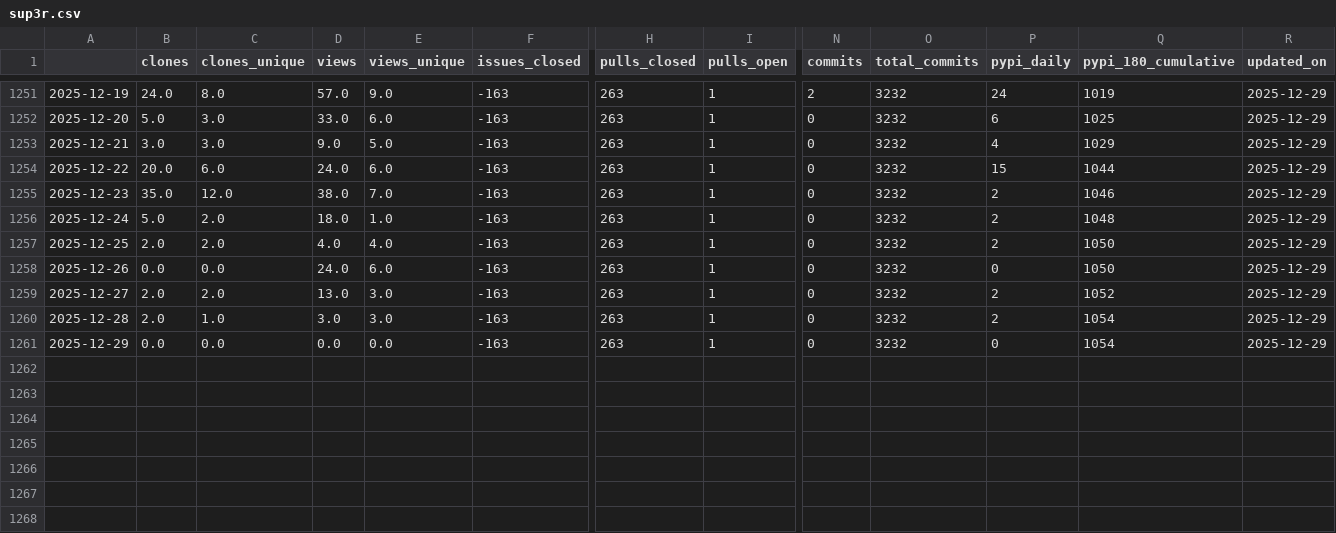
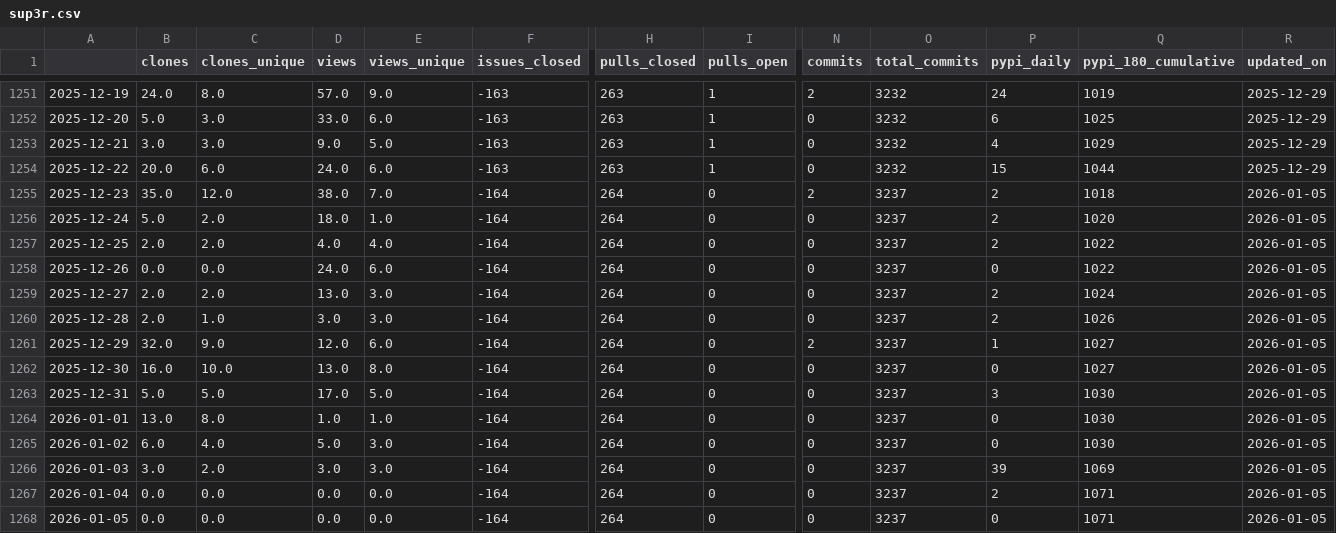
Before and after one commit to NREL/osos, a CSV file: data/sup3r.csv, drawn as a sheet; only a part is shown, gaps mark what is left out; rows hold the shown columns only; the diff names each change by its address in the sheet, - before the commit and + after, or states it on an @@ line.

```diff
--- a/data/sup3r.csv
+++ b/data/sup3r.csv
-F1255:F1261 (issues_closed): -163
+F1255:F1261 (issues_closed): -164
-H1255:H1261 (pulls_closed): 263
+H1255:H1261 (pulls_closed): 264
-I1255:I1261 (pulls_open): 1
+I1255:I1261 (pulls_open): 0
-N1255 (commits): 0
+N1255 (commits): 2
-O1255:O1261 (total_commits): 3232
+O1255:O1261 (total_commits): 3237
-Q1255 (pypi_180_cumulative): 1046
+Q1255 (pypi_180_cumulative): 1018
-R1255:R1261 (updated_on): 2025-12-29
+R1255:R1261 (updated_on): 2026-01-05
-Q1256 (pypi_180_cumulative): 1048
+Q1256 (pypi_180_cumulative): 1020
-Q1257:Q1258 (pypi_180_cumulative): 1050
+Q1257:Q1258 (pypi_180_cumulative): 1022
-Q1259 (pypi_180_cumulative): 1052
+Q1259 (pypi_180_cumulative): 1024
-Q1260 (pypi_180_cumulative): 1054
+Q1260 (pypi_180_cumulative): 1026
-B1261 (clones): 0.0
+B1261 (clones): 32.0
-C1261 (clones_unique): 0.0
+C1261 (clones_unique): 9.0
-D1261 (views): 0.0
+D1261 (views): 12.0
-E1261 (views_unique): 0.0
+E1261 (views_unique): 6.0
-N1261 (commits): 0
+N1261 (commits): 2
-P1261 (pypi_daily): 0
+P1261 (pypi_daily): 1
-Q1261 (pypi_180_cumulative): 1054
+Q1261 (pypi_180_cumulative): 1027
+row 1262: 2025-12-30 | 16.0 | 10.0 | 13.0 | 8.0 | -164 | 264 | 0 | 0 | 3237 | 0 | 1027 | 2026-01-05
+row 1263: 2025-12-31 | 5.0 | 5.0 | 17.0 | 5.0 | -164 | 264 | 0 | 0 | 3237 | 3 | 1030 | 2026-01-05
+row 1264: 2026-01-01 | 13.0 | 8.0 | 1.0 | 1.0 | -164 | 264 | 0 | 0 | 3237 | 0 | 1030 | 2026-01-05
+row 1265: 2026-01-02 | 6.0 | 4.0 | 5.0 | 3.0 | -164 | 264 | 0 | 0 | 3237 | 0 | 1030 | 2026-01-05
+row 1266: 2026-01-03 | 3.0 | 2.0 | 3.0 | 3.0 | -164 | 264 | 0 | 0 | 3237 | 39 | 1069 | 2026-01-05
+row 1267: 2026-01-04 | 0.0 | 0.0 | 0.0 | 0.0 | -164 | 264 | 0 | 0 | 3237 | 2 | 1071 | 2026-01-05
+row 1268: 2026-01-05 | 0.0 | 0.0 | 0.0 | 0.0 | -164 | 264 | 0 | 0 | 3237 | 0 | 1071 | 2026-01-05
```
Also changed, not shown: data/nrwal.csv, data/phygnn.csv, 20 other files.
